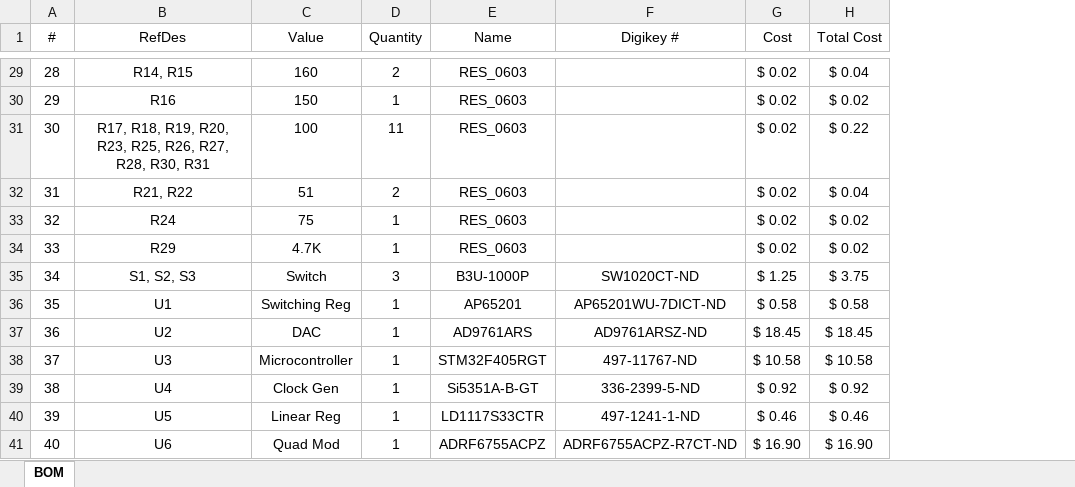
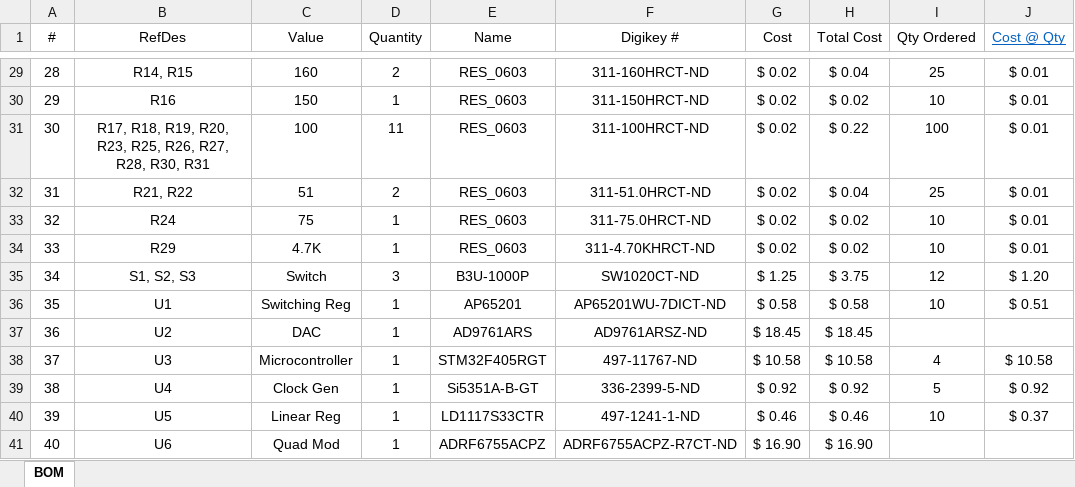
Before and after one commit to cbkillion/SDTx, an Excel workbook: BOM.xlsx, sheet BOM, drawn as a sheet; only a part is shown, gaps mark what is left out; values as stored, in another font and other column widths than the file's, no borders; the diff covers the shown part only; the diff names each change by its address in the sheet, - before the commit and + after, or states it on an @@ line.

Commit message:
Added Digikey part numbers to everything and put in how many I will order and what the volume prices are.

```diff
--- a/BOM.xlsx (sheet BOM)
+++ b/BOM.xlsx (sheet BOM)
+column I (Qty Ordered), rows 29-40: 25 | 10 | 100 | 25 | 10 | 10 | 12 | 10 |  | 4 | 5 | 10
+column J (Cost @ Qty), rows 29-40: $ 0.01 | $ 0.01 | $ 0.01 | $ 0.01 | $ 0.01 | $ 0.01 | $ 1.20 | $ 0.51 |  | $ 10.58 | $ 0.92 | $ 0.37
-F29 (Digikey #): (empty)
+F29 (Digikey #): 311-160HRCT-ND
-F30 (Digikey #): (empty)
+F30 (Digikey #): 311-150HRCT-ND
-F31 (Digikey #): (empty)
+F31 (Digikey #): 311-100HRCT-ND
-F32 (Digikey #): (empty)
+F32 (Digikey #): 311-51.0HRCT-ND
-F33 (Digikey #): (empty)
+F33 (Digikey #): 311-75.0HRCT-ND
-F34 (Digikey #): (empty)
+F34 (Digikey #): 311-4.70KHRCT-ND
```
Also changed, not shown: 22 edited cells and cell formats elsewhere in this sheet.
